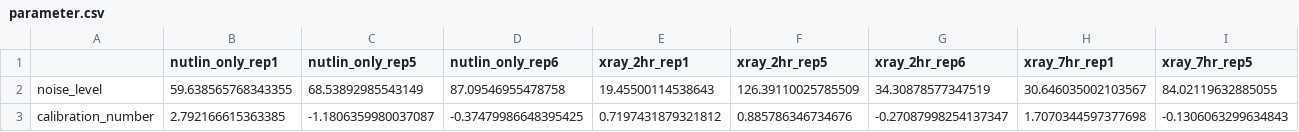
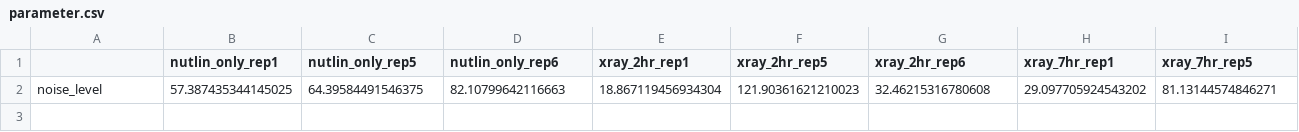
Before and after one commit to marjanfaizi/MSModDetector, a CSV file: output/parameter.csv, drawn as a sheet; only a part is shown; removed rows and columns are numbered as before the commit, all else as after; rows hold the shown columns only; the diff names each change by its address in the sheet, - before the commit and + after, or states it on an @@ line.

Commit message:
use theoretical mass as unmodified species mass and dismissed mass calibration

```diff
--- a/output/parameter.csv
+++ b/output/parameter.csv
-row 2: noise_level | 59.638565768343355 | 68.53892985543149 | 87.09546955478758 | 19.45500114538643 | 126.39110025785509 | 34.30878577347519 | 30.646035002103567 | 84.02119632885055
-row 3: calibration_number | 2.792166615363385 | -1.1806359980037087 | -0.37479986648395425 | 0.7197431879321812 | 0.885786346734676 | -0.27087998254137347 | 1.7070344597377698 | -0.1306063299634843
+row 2: noise_level | 57.387435344145025 | 64.39584491546375 | 82.10799642116663 | 18.867119456934304 | 121.90361621210023 | 32.46215316780608 | 29.097705924543202 | 81.13144574846271
```
Also changed, not shown: 12 other files.
